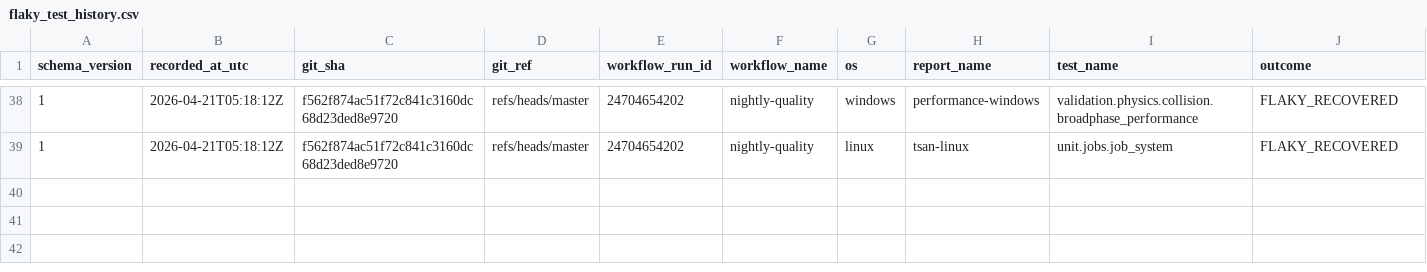
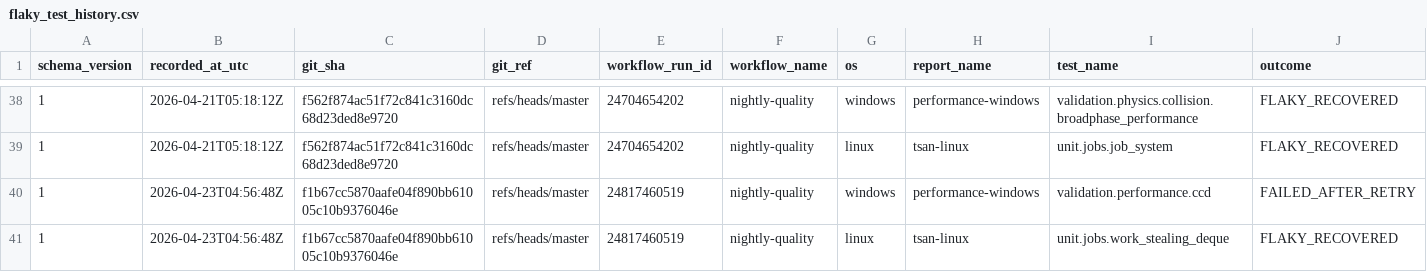
Before and after one commit to Jhoneagle/phynity, a CSV file: infra/history/flaky_test_history.csv, drawn as a sheet; only a part is shown, gaps mark what is left out; rows hold the shown columns only; the diff names each change by its address in the sheet, - before the commit and + after, or states it on an @@ line.

```diff
--- a/infra/history/flaky_test_history.csv
+++ b/infra/history/flaky_test_history.csv
+row 40: 1 | 2026-04-23T04:56:48Z | f1b67cc5870aafe04f890bb61005c10b9376046e | refs/heads/master | 24817460519 | nightly-quality | windows | performance-windows | validation.performance.ccd | FAILED_AFTER_RETRY
+row 41: 1 | 2026-04-23T04:56:48Z | f1b67cc5870aafe04f890bb61005c10b9376046e | refs/heads/master | 24817460519 | nightly-quality | linux | tsan-linux | unit.jobs.work_stealing_deque | FLAKY_RECOVERED
```
Also changed, not shown: 1 other file.
